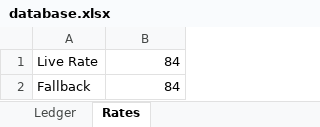
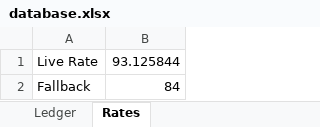
Before and after one commit to kneuralabs/trax, an Excel workbook: database.xlsx, sheet Rates, drawn as a sheet; values as stored, in another font and other column widths than the file's, no borders; the diff names each change by its address in the sheet, - before the commit and + after, or states it on an @@ line.

```diff
--- a/database.xlsx (sheet Rates)
+++ b/database.xlsx (sheet Rates)
-B1: 84
+B1: 93.125844
```
Also changed, not shown: sheet Ledger.
